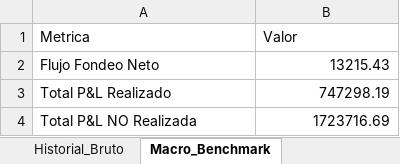
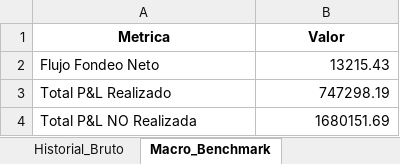
Before and after one commit to martindiazrivera/dashboard-hna, an Excel workbook: mi_cartera_balanz/data/Reporte_Avanzado_Cartera.xlsx, sheet Macro_Benchmark, drawn as a sheet; values as stored, in another font and other column widths than the file's, no borders; the diff names each change by its address in the sheet, - before the commit and + after, or states it on an @@ line.

```diff
--- a/mi_cartera_balanz/data/Reporte_Avanzado_Cartera.xlsx (sheet Macro_Benchmark)
+++ b/mi_cartera_balanz/data/Reporte_Avanzado_Cartera.xlsx (sheet Macro_Benchmark)
@@ A1:B1 bold: off → on, alignment: left → center @@
-B4 (Valor): 1723716.69
+B4 (Valor): 1680151.69
```
Also changed, not shown: sheet Tenencia_Actual, sheet Historial_Bruto, sheet Flujo_Caja, sheet Lotes_Abiertos, sheet Operaciones_Cerradas_FIFO, sheet Analisis_Avanzado.
